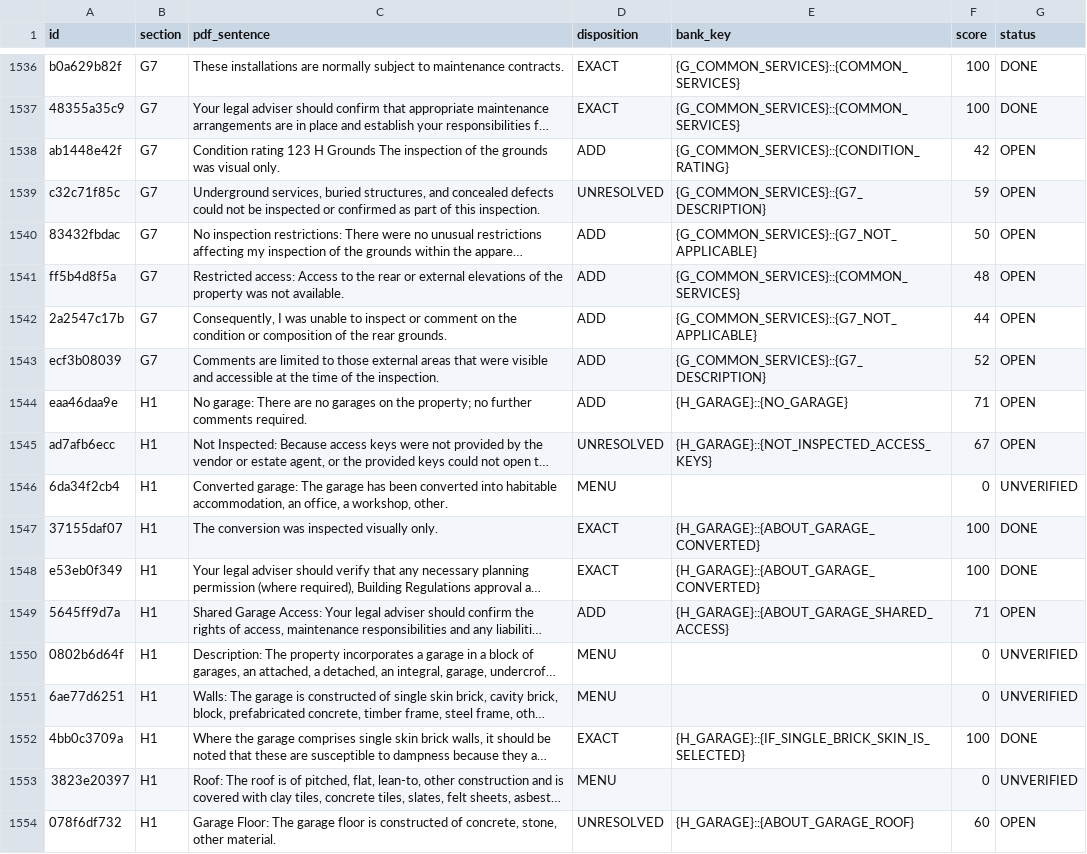
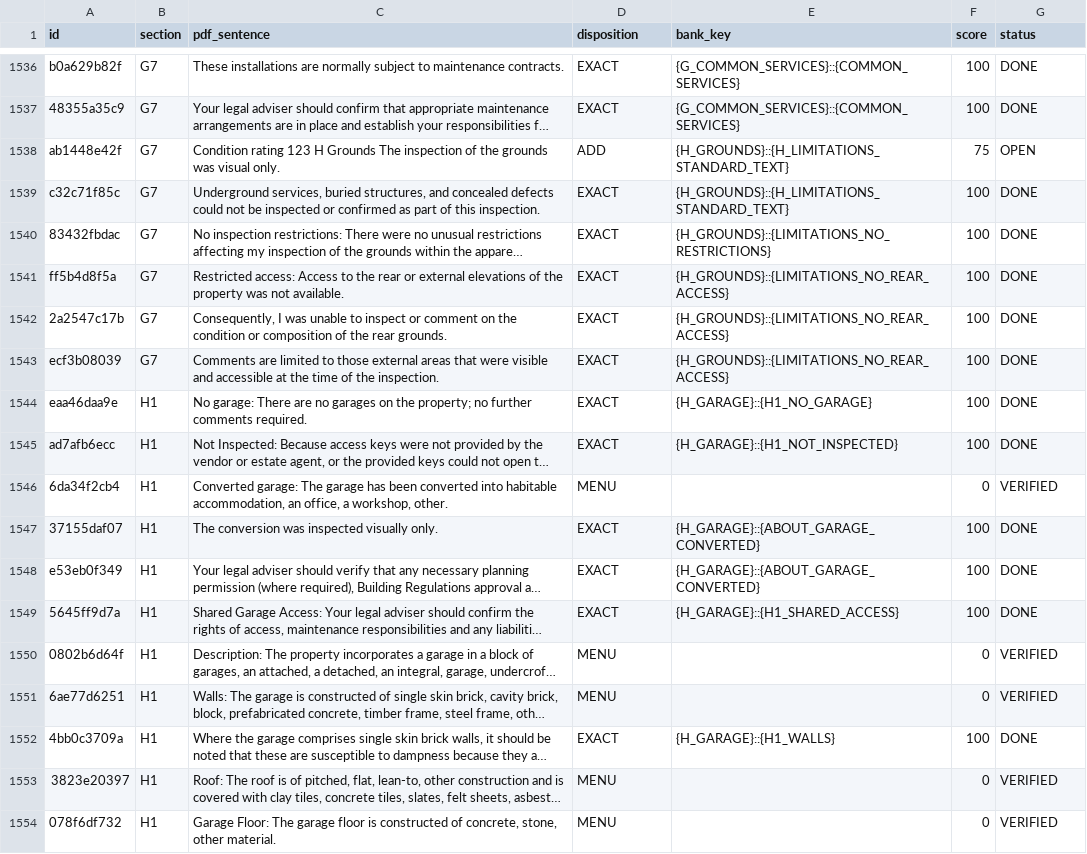
Before and after one commit to Anwaaralikhan550/survey-scriber, a CSV file: tool/phrase_audit/verbatim/ledger.csv, drawn as a sheet; only a part is shown, gaps mark what is left out; long unchanged cells end in …; the diff covers the shown part only; the diff names each change by its address in the sheet, - before the commit and + after, or states it on an @@ line.

```diff
--- a/tool/phrase_audit/verbatim/ledger.csv
+++ b/tool/phrase_audit/verbatim/ledger.csv
-E1538 (bank_key): {G_COMMON_SERVICES}::{CONDITION_RATING}
+E1538 (bank_key): {H_GROUNDS}::{H_LIMITATIONS_STANDARD_TEXT}
-F1538 (score): 42
+F1538 (score): 75
-D1539 (disposition): UNRESOLVED
+D1539 (disposition): EXACT
-E1539 (bank_key): {G_COMMON_SERVICES}::{G7_DESCRIPTION}
+E1539 (bank_key): {H_GROUNDS}::{H_LIMITATIONS_STANDARD_TEXT}
-F1539 (score): 59
+F1539 (score): 100
-G1539:G1545 (status): OPEN
+G1539:G1545 (status): DONE
-D1540:D1544 (disposition): ADD
+D1540:D1544 (disposition): EXACT
-E1540 (bank_key): {G_COMMON_SERVICES}::{G7_NOT_APPLICABLE}
+E1540 (bank_key): {H_GROUNDS}::{LIMITATIONS_NO_RESTRICTIONS}
-F1540 (score): 50
+F1540 (score): 100
-E1541 (bank_key): {G_COMMON_SERVICES}::{COMMON_SERVICES}
+E1541 (bank_key): {H_GROUNDS}::{LIMITATIONS_NO_REAR_ACCESS}
-F1541 (score): 48
+F1541 (score): 100
-E1542 (bank_key): {G_COMMON_SERVICES}::{G7_NOT_APPLICABLE}
+E1542 (bank_key): {H_GROUNDS}::{LIMITATIONS_NO_REAR_ACCESS}
-F1542 (score): 44
+F1542 (score): 100
-E1543 (bank_key): {G_COMMON_SERVICES}::{G7_DESCRIPTION}
+E1543 (bank_key): {H_GROUNDS}::{LIMITATIONS_NO_REAR_ACCESS}
-F1543 (score): 52
+F1543 (score): 100
-E1544 (bank_key): {H_GARAGE}::{NO_GARAGE}
+E1544 (bank_key): {H_GARAGE}::{H1_NO_GARAGE}
-F1544 (score): 71
+F1544 (score): 100
-D1545 (disposition): UNRESOLVED
+D1545 (disposition): EXACT
-E1545 (bank_key): {H_GARAGE}::{NOT_INSPECTED_ACCESS_KEYS}
+E1545 (bank_key): {H_GARAGE}::{H1_NOT_INSPECTED}
-F1545 (score): 67
+F1545 (score): 100
-G1546 (status): UNVERIFIED
+G1546 (status): VERIFIED
-D1549 (disposition): ADD
+D1549 (disposition): EXACT
-E1549 (bank_key): {H_GARAGE}::{ABOUT_GARAGE_SHARED_ACCESS}
+E1549 (bank_key): {H_GARAGE}::{H1_SHARED_ACCESS}
-F1549 (score): 71
+F1549 (score): 100
-G1549 (status): OPEN
+G1549 (status): DONE
-G1550:G1551 (status): UNVERIFIED
+G1550:G1551 (status): VERIFIED
-E1552 (bank_key): {H_GARAGE}::{IF_SINGLE_BRICK_SKIN_IS_SELECTED}
+E1552 (bank_key): {H_GARAGE}::{H1_WALLS}
-G1553 (status): UNVERIFIED
+G1553 (status): VERIFIED
-D1554 (disposition): UNRESOLVED
+D1554 (disposition): MENU
-E1554 (bank_key): {H_GARAGE}::{ABOUT_GARAGE_ROOF}
+E1554 (bank_key): (empty)
-F1554 (score): 60
+F1554 (score): 0
-G1554 (status): OPEN
+G1554 (status): VERIFIED
```
Also changed, not shown: 41 edited cells elsewhere in this file, 12 other files.
